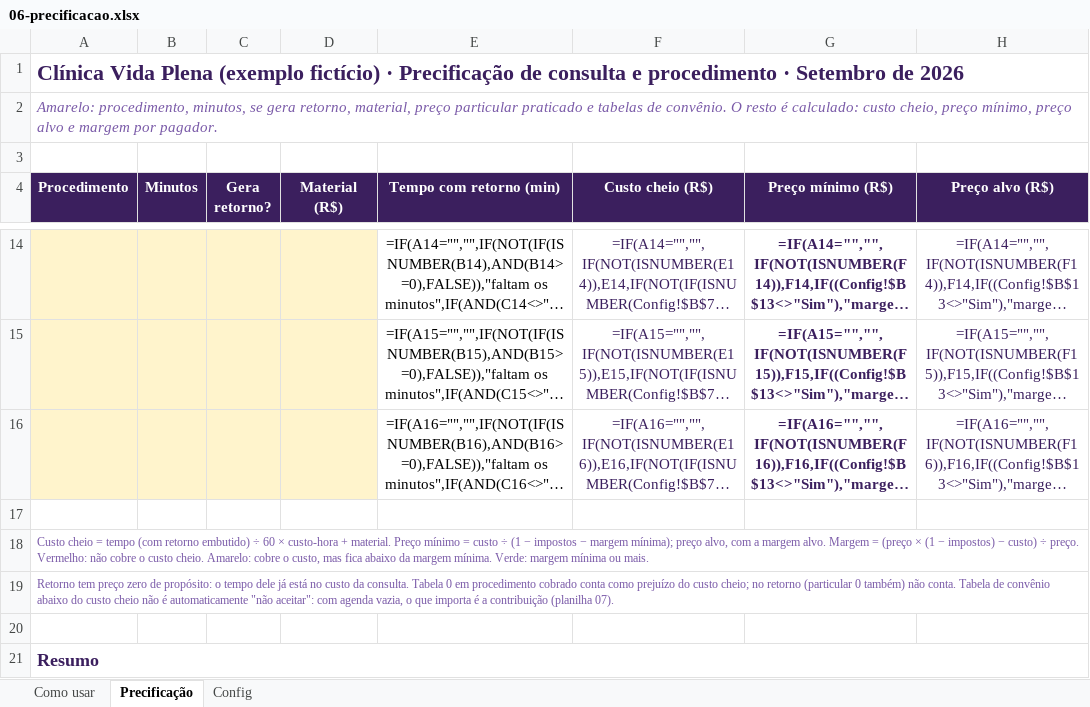
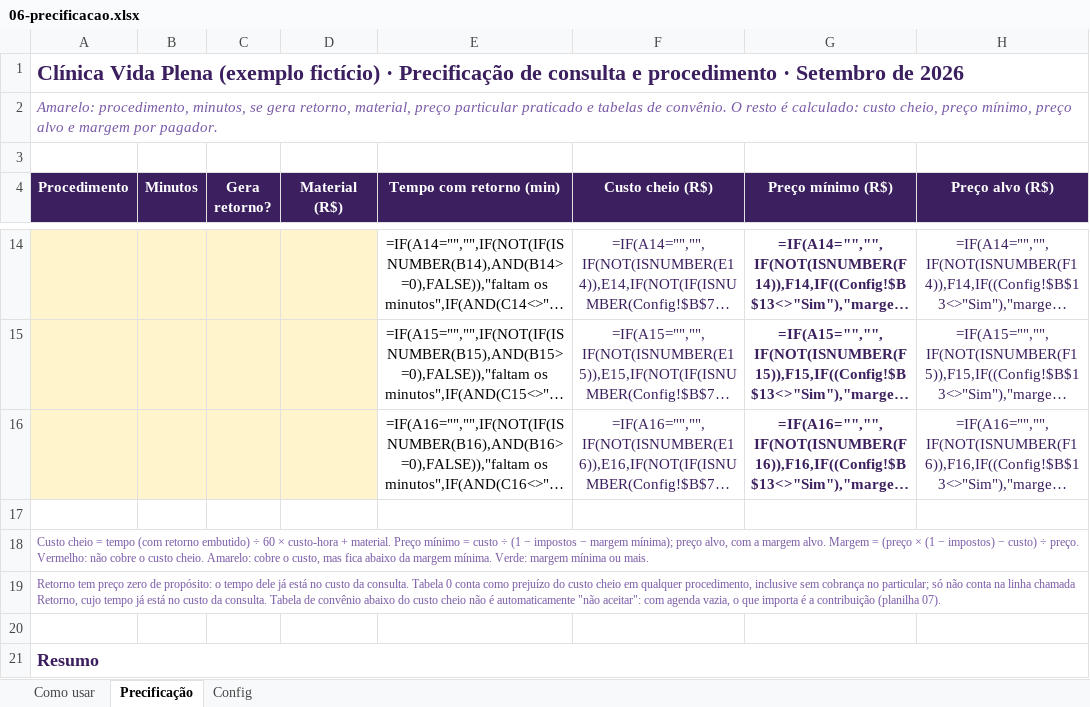
Before and after one commit to eduardomtzz/claude-code, an Excel workbook: projetos/gestao-ia-planilhas/produto/kit-medicos/06-precificacao.xlsx, sheet Precificação, drawn as a sheet; only a part is shown, gaps mark what is left out; long unchanged cells end in …; values as stored, in another font and other column widths than the file's, no borders; formulas without a stored value are shown as written; charts and pictures and conditional formats not drawn; the diff names each change by its address in the sheet, - before the commit and + after, or states it on an @@ line.

```diff
--- a/projetos/gestao-ia-planilhas/produto/kit-medicos/06-precificacao.xlsx (sheet Precificação)
+++ b/projetos/gestao-ia-planilhas/produto/kit-medicos/06-precificacao.xlsx (sheet Precificação)
-A19 (Procedimento): …Tabela 0 em procedimento cobrado conta como prejuízo do custo cheio; no retorno (particular 0 também) não conta. Tabela de…
+A19 (Procedimento): …Tabela 0 conta como prejuízo do custo cheio em qualquer procedimento, inclusive sem cobrança no particular; só não conta na linha chamada Retorno, cujo tempo já está no custo da consulta. Tabela de…
```
Also changed, not shown: projetos/gestao-ia-planilhas/produto/kit-advogados/05-custo-hora.xlsx, projetos/gestao-ia-planilhas/produto/kit-advogados/entrega/05-custo-hora.xlsx, 8 other files.
